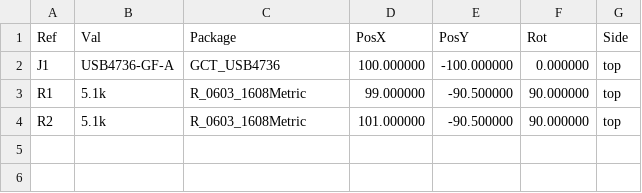
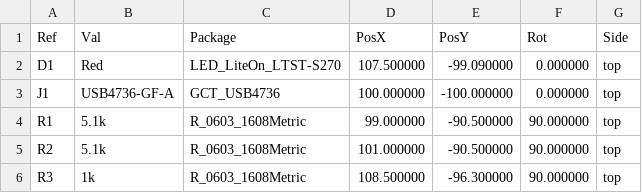
Before and after one commit to chirauki/open-rally-remote, a CSV file: electronics/usbc-pcb/fab/usbc-pos.csv, drawn as a sheet.

```diff
--- a/electronics/usbc-pcb/fab/usbc-pos.csv
+++ b/electronics/usbc-pcb/fab/usbc-pos.csv
@@ -1,2 +1,3 @@
 Ref,Val,Package,PosX,PosY,Rot,Side
+"D1","Red","LED_LiteOn_LTST-S270",107.500000,-99.090000,0.000000,top
 "J1","USB4736-GF-A","GCT_USB4736",100.000000,-100.000000,0.000000,top
@@ -4 +5,2 @@ Ref,Val,Package,PosX,PosY,Rot,Side
 "R2","5.1k","R_0603_1608Metric",101.000000,-90.500000,90.000000,top
+"R3","1k","R_0603_1608Metric",108.500000,-96.300000,90.000000,top
```
Also changed, not shown: electronics/usbc-pcb/fab/usbc-bom.csv, 34 other files.
